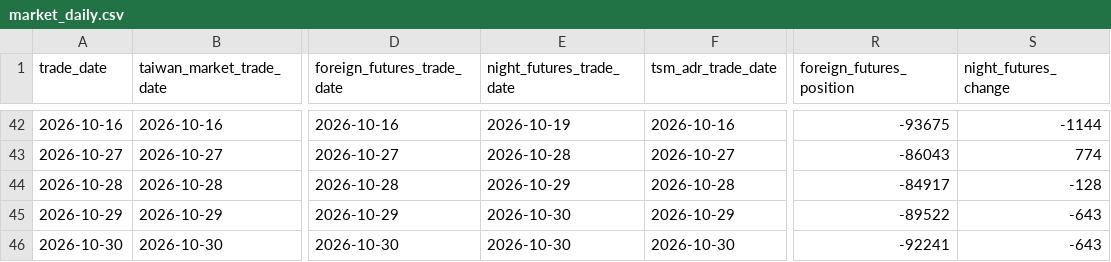
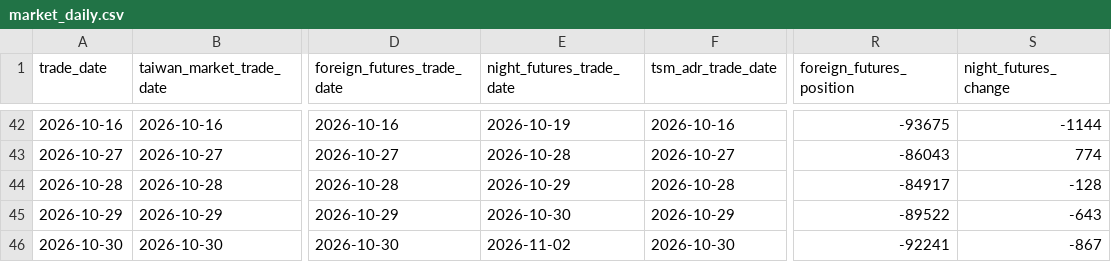
Before and after one commit to Skyripples/taiwan_stock_analysis_platform, a CSV file: data/history/market_daily.csv, drawn as a sheet; only a part is shown, gaps mark what is left out; the diff names each change by its address in the sheet, - before the commit and + after, or states it on an @@ line.

```diff
--- a/data/history/market_daily.csv
+++ b/data/history/market_daily.csv
-E46 (night_futures_trade_date): 2026-10-30
+E46 (night_futures_trade_date): 2026-11-02
-S46 (night_futures_change): -643
+S46 (night_futures_change): -867
```
Also changed, not shown: data/history/prediction_history.csv, data/history/signals_daily.csv, 35 other files.
